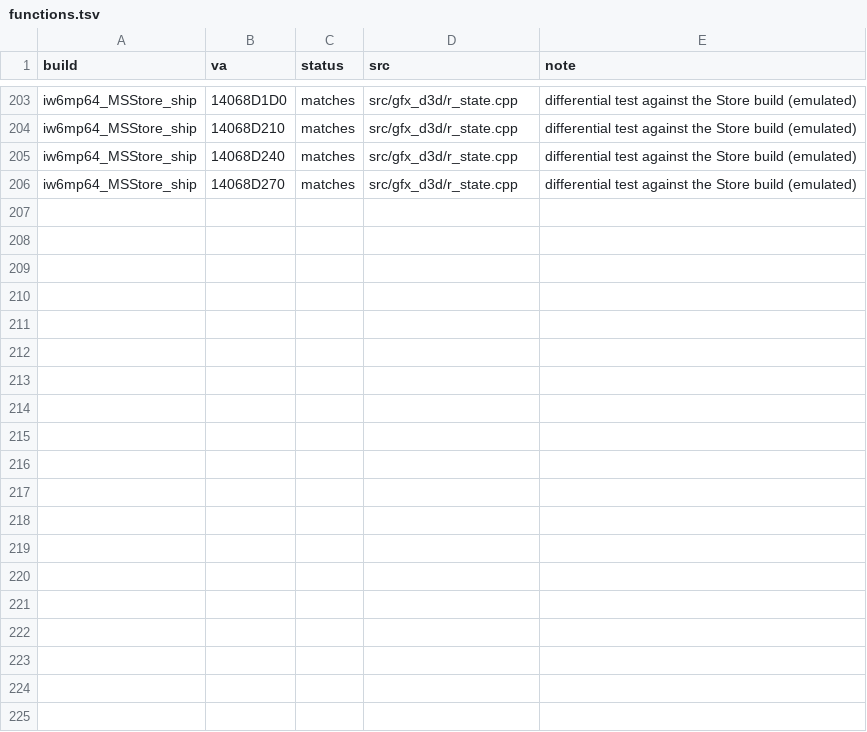
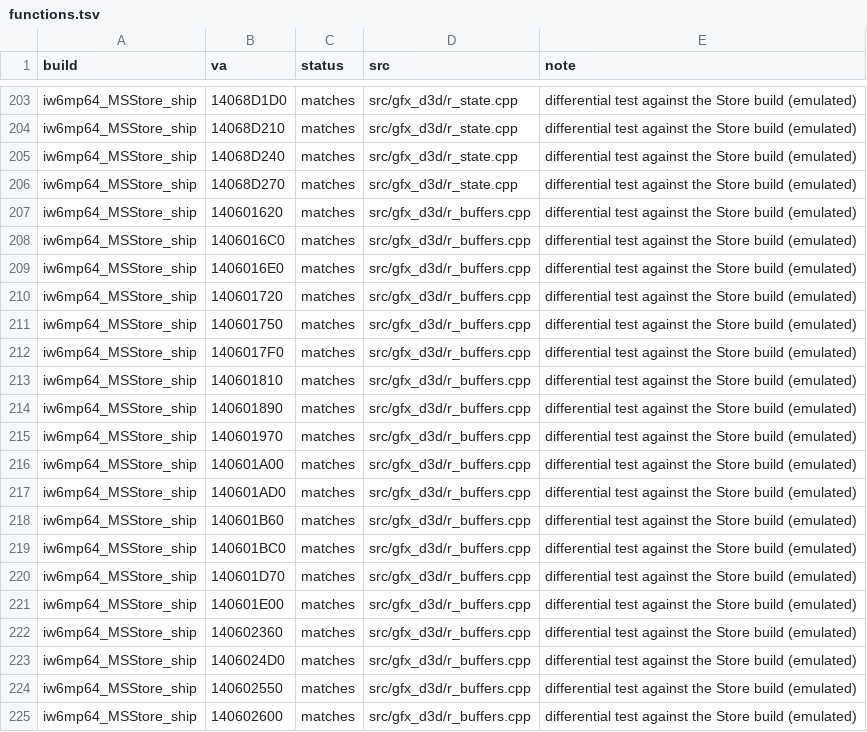
Before and after one commit to lizardpeter/ghosts-decomp, a TSV file: records/functions.tsv, drawn as a sheet; only a part is shown, gaps mark what is left out; the diff covers the shown part only; the diff names each change by its address in the sheet, - before the commit and + after, or states it on an @@ line.

```diff
--- a/records/functions.tsv
+++ b/records/functions.tsv
+row 207: iw6mp64_MSStore_ship | 140601620 | matches | src/gfx_d3d/r_buffers.cpp | differential test against the Store build (emulated)
+row 208: iw6mp64_MSStore_ship | 1406016C0 | matches | src/gfx_d3d/r_buffers.cpp | differential test against the Store build (emulated)
+row 209: iw6mp64_MSStore_ship | 1406016E0 | matches | src/gfx_d3d/r_buffers.cpp | differential test against the Store build (emulated)
+row 210: iw6mp64_MSStore_ship | 140601720 | matches | src/gfx_d3d/r_buffers.cpp | differential test against the Store build (emulated)
+row 211: iw6mp64_MSStore_ship | 140601750 | matches | src/gfx_d3d/r_buffers.cpp | differential test against the Store build (emulated)
+row 212: iw6mp64_MSStore_ship | 1406017F0 | matches | src/gfx_d3d/r_buffers.cpp | differential test against the Store build (emulated)
+row 213: iw6mp64_MSStore_ship | 140601810 | matches | src/gfx_d3d/r_buffers.cpp | differential test against the Store build (emulated)
+row 214: iw6mp64_MSStore_ship | 140601890 | matches | src/gfx_d3d/r_buffers.cpp | differential test against the Store build (emulated)
+row 215: iw6mp64_MSStore_ship | 140601970 | matches | src/gfx_d3d/r_buffers.cpp | differential test against the Store build (emulated)
+row 216: iw6mp64_MSStore_ship | 140601A00 | matches | src/gfx_d3d/r_buffers.cpp | differential test against the Store build (emulated)
+row 217: iw6mp64_MSStore_ship | 140601AD0 | matches | src/gfx_d3d/r_buffers.cpp | differential test against the Store build (emulated)
+row 218: iw6mp64_MSStore_ship | 140601B60 | matches | src/gfx_d3d/r_buffers.cpp | differential test against the Store build (emulated)
+row 219: iw6mp64_MSStore_ship | 140601BC0 | matches | src/gfx_d3d/r_buffers.cpp | differential test against the Store build (emulated)
+row 220: iw6mp64_MSStore_ship | 140601D70 | matches | src/gfx_d3d/r_buffers.cpp | differential test against the Store build (emulated)
+row 221: iw6mp64_MSStore_ship | 140601E00 | matches | src/gfx_d3d/r_buffers.cpp | differential test against the Store build (emulated)
+row 222: iw6mp64_MSStore_ship | 140602360 | matches | src/gfx_d3d/r_buffers.cpp | differential test against the Store build (emulated)
+row 223: iw6mp64_MSStore_ship | 1406024D0 | matches | src/gfx_d3d/r_buffers.cpp | differential test against the Store build (emulated)
+row 224: iw6mp64_MSStore_ship | 140602550 | matches | src/gfx_d3d/r_buffers.cpp | differential test against the Store build (emulated)
+row 225: iw6mp64_MSStore_ship | 140602600 | matches | src/gfx_d3d/r_buffers.cpp | differential test against the Store build (emulated)
```
Also changed, not shown: 10 added rows elsewhere in this file, 5 other files.
